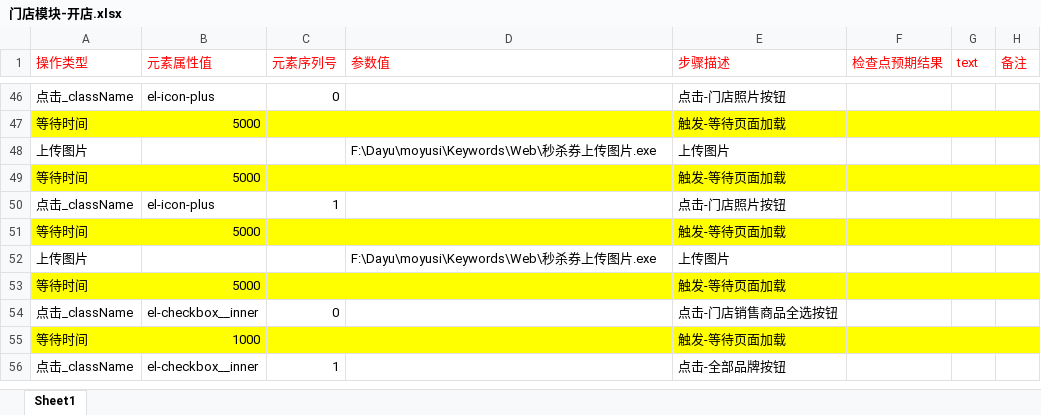
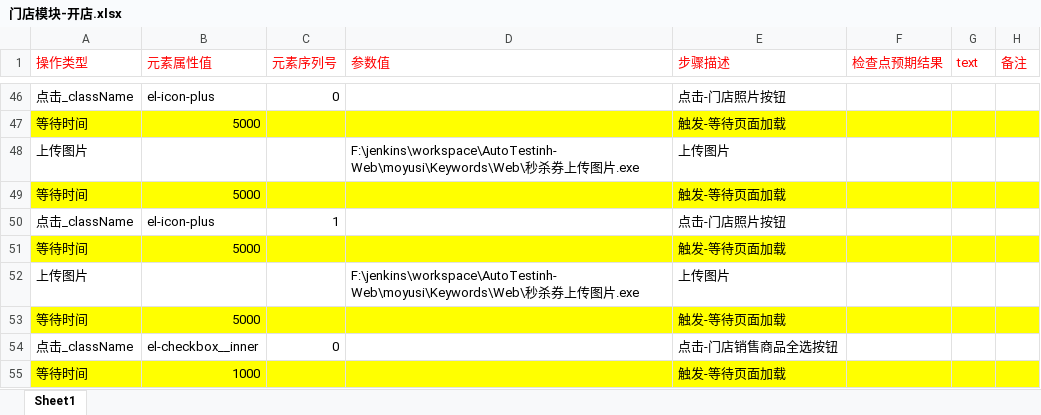
Before and after one commit to BearWwang/auto, an Excel workbook: moyusi/Keywords/Web/门店模块-开店.xlsx, sheet Sheet1, drawn as a sheet; only a part is shown, gaps mark what is left out; the shorter side is filled out with more unchanged rows; values as stored, in another font and other column widths than the file's, no borders; the diff names each change by its address in the sheet, - before the commit and + after, or states it on an @@ line.

```diff
--- a/moyusi/Keywords/Web/门店模块-开店.xlsx (sheet Sheet1)
+++ b/moyusi/Keywords/Web/门店模块-开店.xlsx (sheet Sheet1)
-D48 (参数值): F:\Dayu\moyusi\Keywords\Web\秒杀…
+D48 (参数值): F:\jenkins\workspace\AutoTestinh-Web\moyusi\Keywords\Web\秒杀…
-D52 (参数值): F:\Dayu\moyusi\Keywords\Web\秒杀…
+D52 (参数值): F:\jenkins\workspace\AutoTestinh-Web\moyusi\Keywords\Web\秒杀…
```
Also changed, not shown: 1 other file.
